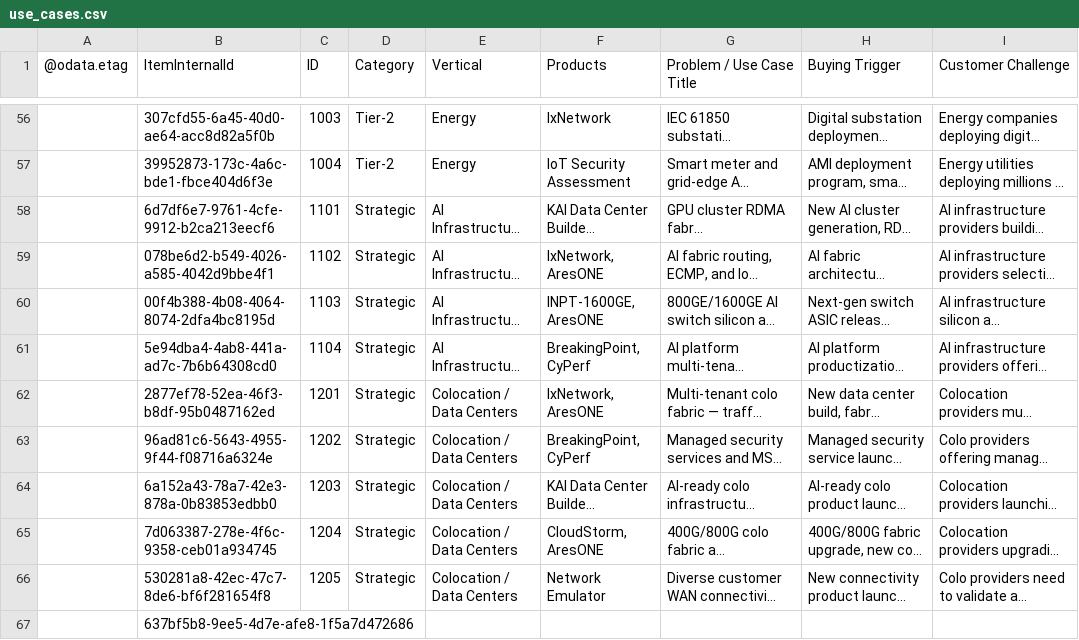
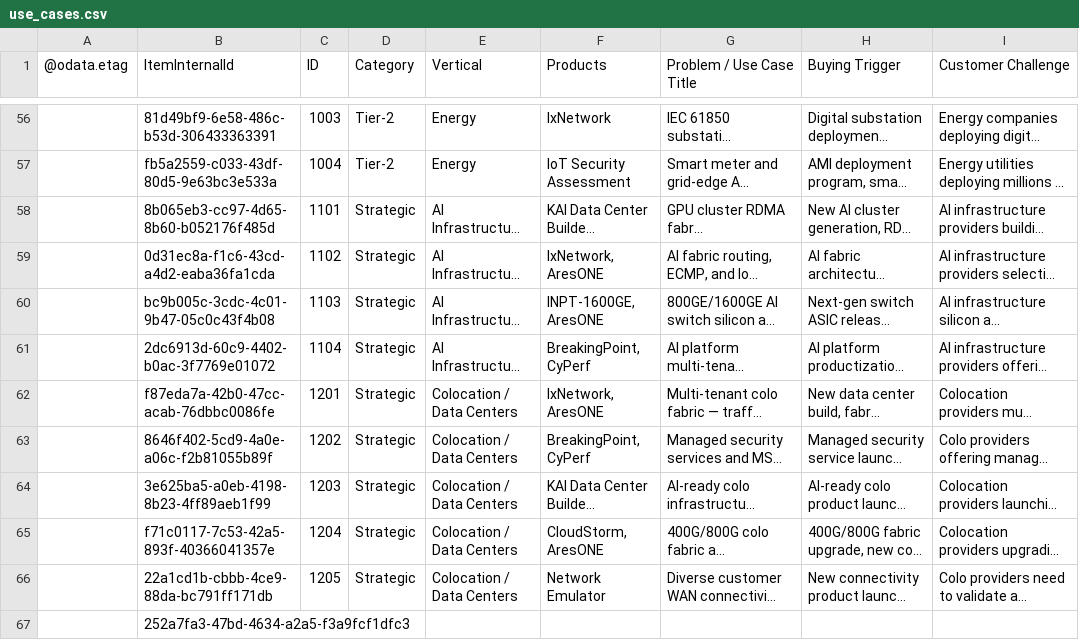
Before and after one commit to sksrinivasan27/keysight-nts-hub-pipeline, a CSV file: data/use_cases.csv, drawn as a sheet; only a part is shown, gaps mark what is left out; long unchanged cells end in …; the diff covers the shown part only; the diff names each change by its address in the sheet, - before the commit and + after, or states it on an @@ line.

```diff
--- a/data/use_cases.csv
+++ b/data/use_cases.csv
-B56 (ItemInternalId): 307cfd55-6a45-40d0-ae64-acc8d82a5f0b
+B56 (ItemInternalId): 81d49bf9-6e58-486c-b53d-306433363391
-B57 (ItemInternalId): 39952873-173c-4a6c-bde1-fbce404d6f3e
+B57 (ItemInternalId): fb5a2559-c033-43df-80d5-9e63bc3e533a
-B58 (ItemInternalId): 6d7df6e7-9761-4cfe-9912-b2ca213eecf6
+B58 (ItemInternalId): 8b065eb3-cc97-4d65-8b60-b052176f485d
-B59 (ItemInternalId): 078be6d2-b549-4026-a585-4042d9bbe4f1
+B59 (ItemInternalId): 0d31ec8a-f1c6-43cd-a4d2-eaba36fa1cda
-B60 (ItemInternalId): 00f4b388-4b08-4064-8074-2dfa4bc8195d
+B60 (ItemInternalId): bc9b005c-3cdc-4c01-9b47-05c0c43f4b08
-B61 (ItemInternalId): 5e94dba4-4ab8-441a-ad7c-7b6b64308cd0
+B61 (ItemInternalId): 2dc6913d-60c9-4402-b0ac-3f7769e01072
-B62 (ItemInternalId): 2877ef78-52ea-46f3-b8df-95b0487162ed
+B62 (ItemInternalId): f87eda7a-42b0-47cc-acab-76dbbc0086fe
-B63 (ItemInternalId): 96ad81c6-5643-4955-9f44-f08716a6324e
+B63 (ItemInternalId): 8646f402-5cd9-4a0e-a06c-f2b81055b89f
-B64 (ItemInternalId): 6a152a43-78a7-42e3-878a-0b83853edbb0
+B64 (ItemInternalId): 3e625ba5-a0eb-4198-8b23-4ff89aeb1f99
-B65 (ItemInternalId): 7d063387-278e-4f6c-9358-ceb01a934745
+B65 (ItemInternalId): f71c0117-7c53-42a5-893f-40366041357e
-B66 (ItemInternalId): 530281a8-42ec-47c7-8de6-bf6f281654f8
+B66 (ItemInternalId): 22a1cd1b-cbbb-4ce9-88da-bc791ff171db
-B67 (ItemInternalId): 637bf5b8-9ee5-4d7e-afe8-1f5a7d472686
+B67 (ItemInternalId): 252a7fa3-47bd-4634-a2a5-f3a9fcf1dfc3
```
Also changed, not shown: 54 edited cells elsewhere in this file.
